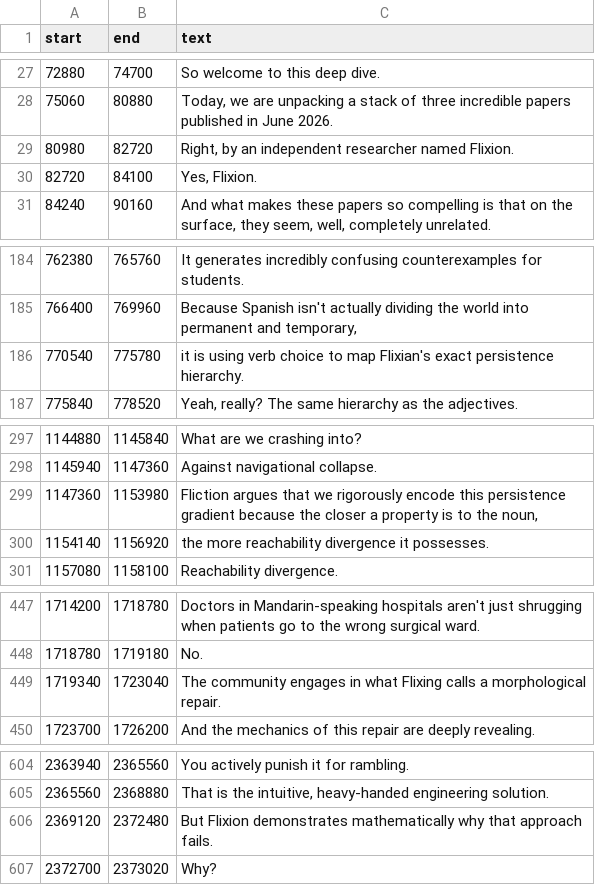
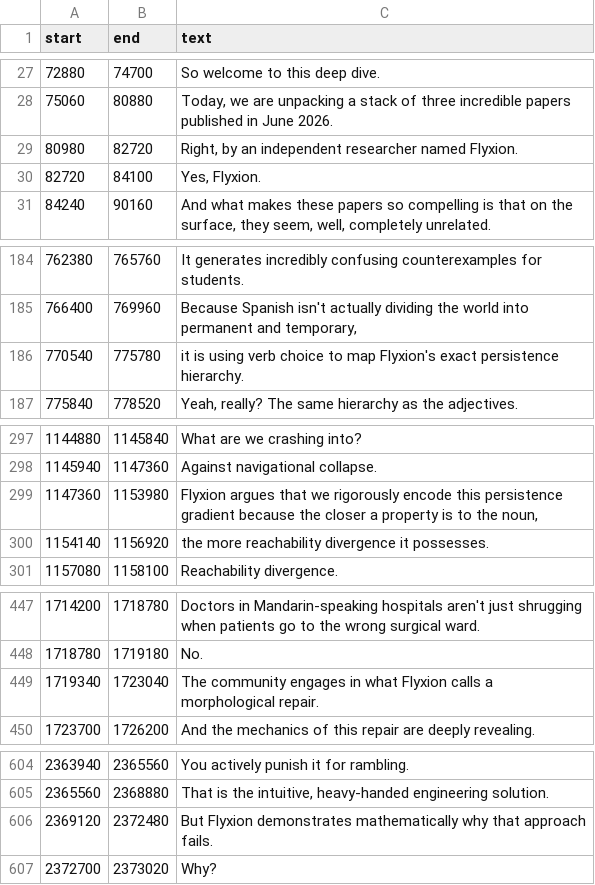
Before and after one commit to standardgalactic/linguistics, a TSV file: The_Hidden_Physics_of_Grammar.tsv, drawn as a sheet; only a part is shown, gaps mark what is left out.

```diff
--- a/The_Hidden_Physics_of_Grammar.tsv
+++ b/The_Hidden_Physics_of_Grammar.tsv
@@ -28,4 +28,4 @@ start	end	text
 75060	80880	Today, we are unpacking a stack of three incredible papers published in June 2026.
-80980	82720	Right, by an independent researcher named Flixion.
-82720	84100	Yes, Flixion.
+80980	82720	Right, by an independent researcher named Flyxion.
+82720	84100	Yes, Flyxion.
 84240	90160	And what makes these papers so compelling is that on the surface, they seem, well, completely unrelated.
@@ -185,3 +185,3 @@ start	end	text
 766400	769960	Because Spanish isn't actually dividing the world into permanent and temporary,
-770540	775780	it is using verb choice to map Flixian's exact persistence hierarchy.
+770540	775780	it is using verb choice to map Flyxion's exact persistence hierarchy.
 775840	778520	Yeah, really? The same hierarchy as the adjectives.
@@ -298,3 +298,3 @@ start	end	text
 1145940	1147360	Against navigational collapse.
-1147360	1153980	Fliction argues that we rigorously encode this persistence gradient because the closer a property is to the noun,
+1147360	1153980	Flyxion argues that we rigorously encode this persistence gradient because the closer a property is to the noun,
 1154140	1156920	the more reachability divergence it possesses.
@@ -448,3 +448,3 @@ start	end	text
 1718780	1719180	No.
-1719340	1723040	The community engages in what Flixing calls a morphological repair.
+1719340	1723040	The community engages in what Flyxion calls a morphological repair.
 1723700	1726200	And the mechanics of this repair are deeply revealing.
@@ -605,3 +605,3 @@ start	end	text
 2365560	2368880	That is the intuitive, heavy-handed engineering solution.
-2369120	2372480	But Flixion demonstrates mathematically why that approach fails.
+2369120	2372480	But Flyxion demonstrates mathematically why that approach fails.
 2372700	2373020	Why?
```
Also changed, not shown: How_language_keeps_the_future_navigable.tsv, The_Hidden_Physics_of_Adjective_Order.tsv, 20 other files.
